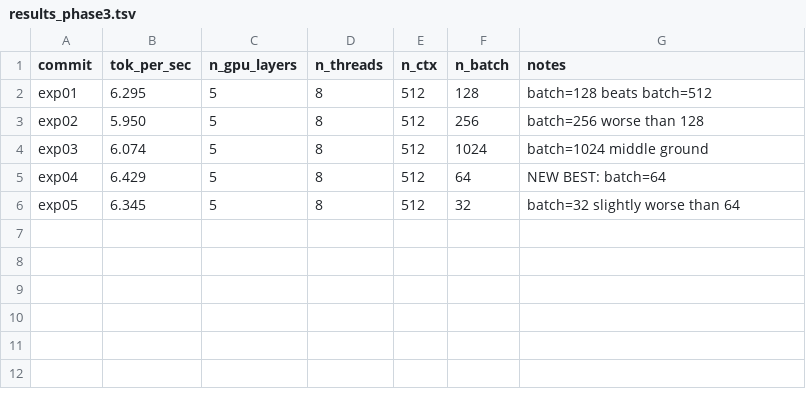
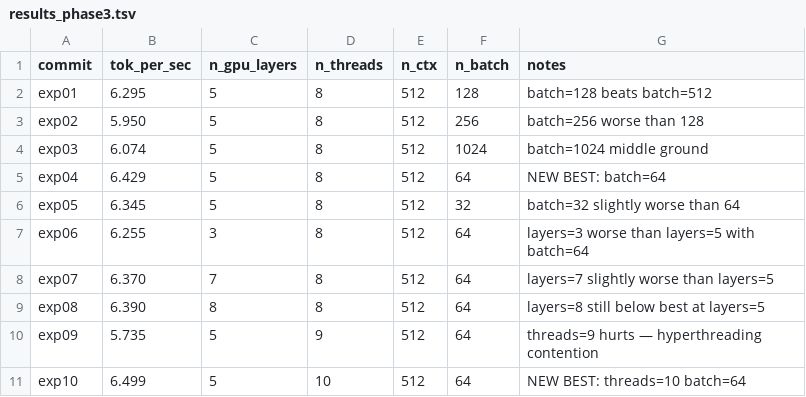
Before and after one commit to AlexChen31337/qwen35-moe-offload, a TSV file: results_phase3.tsv, drawn as a sheet; the diff names each change by its address in the sheet, - before the commit and + after, or states it on an @@ line.

Commit message:
phase3 exp 10: 6.499 tok/s — threads=10 batch=64 new best

```diff
--- a/results_phase3.tsv
+++ b/results_phase3.tsv
+row 7: exp06 | 6.255 | 3 | 8 | 512 | 64 | layers=3 worse than layers=5 with batch=64
+row 8: exp07 | 6.370 | 7 | 8 | 512 | 64 | layers=7 slightly worse than layers=5
+row 9: exp08 | 6.390 | 8 | 8 | 512 | 64 | layers=8 still below best at layers=5
+row 10: exp09 | 5.735 | 5 | 9 | 512 | 64 | threads=9 hurts — hyperthreading contention
+row 11: exp10 | 6.499 | 5 | 10 | 512 | 64 | NEW BEST: threads=10 batch=64
```
Also changed, not shown: 1 other file.
